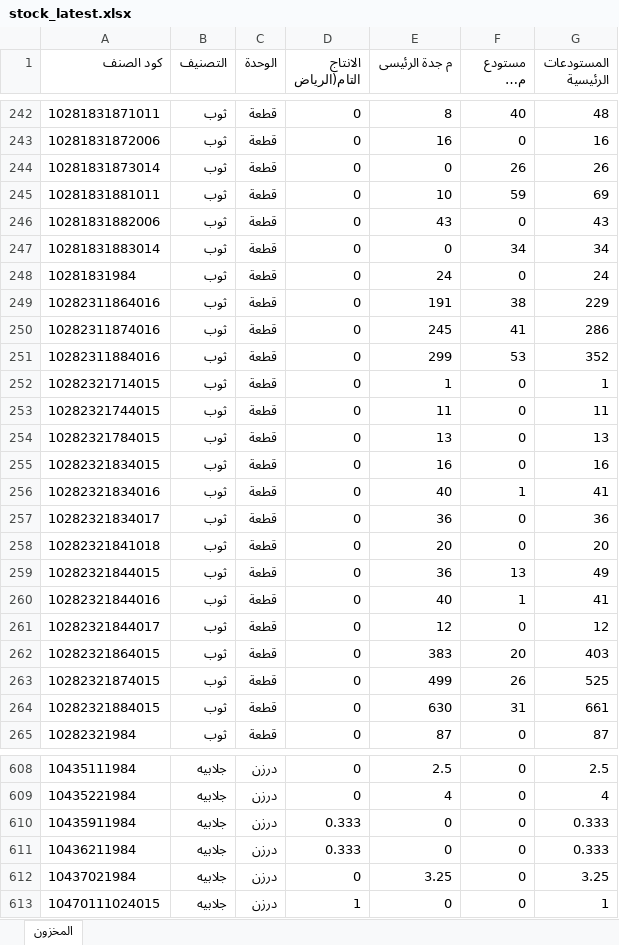
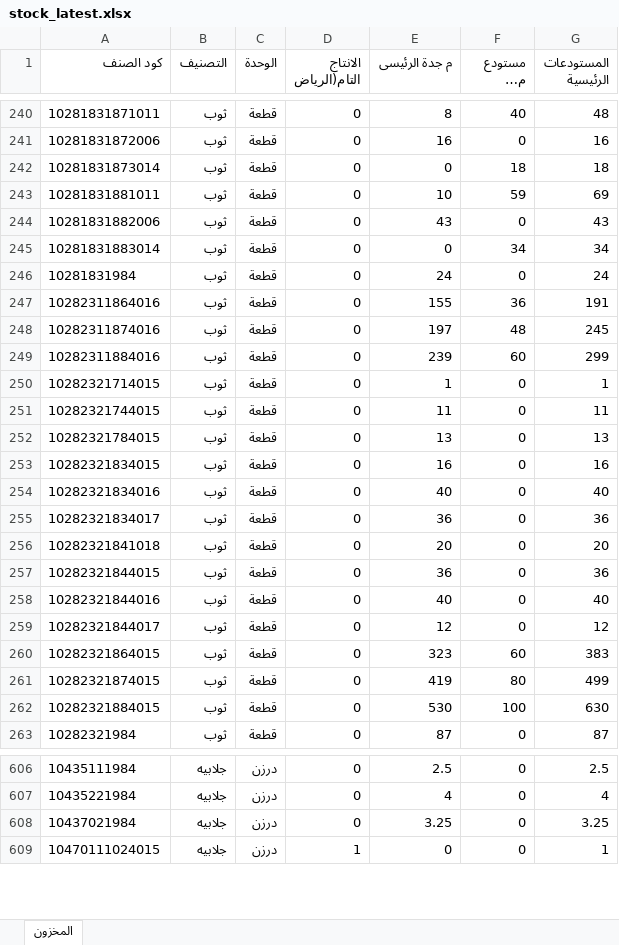
Before and after one commit to hassaneslam1646-svg/ikaf-catalog, an Excel workbook: build/stock_latest.xlsx, sheet المخزون, drawn as a sheet; only a part is shown, gaps mark what is left out; long unchanged cells end in …; values as stored, in another font and other column widths than the file's, no borders; removed rows and columns are numbered as before the commit, all else as after; the diff covers the shown part only; the diff names each change by its address in the sheet, - before the commit and + after, or states it on an @@ line.

```diff
--- a/build/stock_latest.xlsx (sheet المخزون)
+++ b/build/stock_latest.xlsx (sheet المخزون)
-F242 (مستودع مكة المكرمة): 26
+F242 (مستودع مكة المكرمة): 18
-G242 (المستودعات الرئيسية): 26
+G242 (المستودعات الرئيسية): 18
-E247 (م جدة الرئيسى): 191
+E247 (م جدة الرئيسى): 155
-F247 (مستودع مكة المكرمة): 38
+F247 (مستودع مكة المكرمة): 36
-G247 (المستودعات الرئيسية): 229
+G247 (المستودعات الرئيسية): 191
-E248 (م جدة الرئيسى): 245
+E248 (م جدة الرئيسى): 197
-F248 (مستودع مكة المكرمة): 41
+F248 (مستودع مكة المكرمة): 48
-G248 (المستودعات الرئيسية): 286
+G248 (المستودعات الرئيسية): 245
-E249 (م جدة الرئيسى): 299
+E249 (م جدة الرئيسى): 239
-F249 (مستودع مكة المكرمة): 53
+F249 (مستودع مكة المكرمة): 60
-G249 (المستودعات الرئيسية): 352
+G249 (المستودعات الرئيسية): 299
-F254 (مستودع مكة المكرمة): 1
+F254 (مستودع مكة المكرمة): 0
-G254 (المستودعات الرئيسية): 41
+G254 (المستودعات الرئيسية): 40
-F257 (مستودع مكة المكرمة): 13
+F257 (مستودع مكة المكرمة): 0
-G257 (المستودعات الرئيسية): 49
+G257 (المستودعات الرئيسية): 36
-F258 (مستودع مكة المكرمة): 1
+F258 (مستودع مكة المكرمة): 0
-G258 (المستودعات الرئيسية): 41
+G258 (المستودعات الرئيسية): 40
-E260 (م جدة الرئيسى): 383
+E260 (م جدة الرئيسى): 323
-F260 (مستودع مكة المكرمة): 20
+F260 (مستودع مكة المكرمة): 60
-G260 (المستودعات الرئيسية): 403
+G260 (المستودعات الرئيسية): 383
-E261 (م جدة الرئيسى): 499
+E261 (م جدة الرئيسى): 419
-F261 (مستودع مكة المكرمة): 26
+F261 (مستودع مكة المكرمة): 80
-G261 (المستودعات الرئيسية): 525
+G261 (المستودعات الرئيسية): 499
-E262 (م جدة الرئيسى): 630
+E262 (م جدة الرئيسى): 530
-F262 (مستودع مكة المكرمة): 31
+F262 (مستودع مكة المكرمة): 100
-G262 (المستودعات الرئيسية): 661
+G262 (المستودعات الرئيسية): 630
-row 610: 10435911984 | جلابيه | درزن | 0.333 | 0 | 0 | 0.333
-row 611: 10436211984 | جلابيه | درزن | 0.333 | 0 | 0 | 0.333
```
Also changed, not shown: 4 added rows, 6 removed rows and 259 edited cells elsewhere in this sheet, 11 other files.
